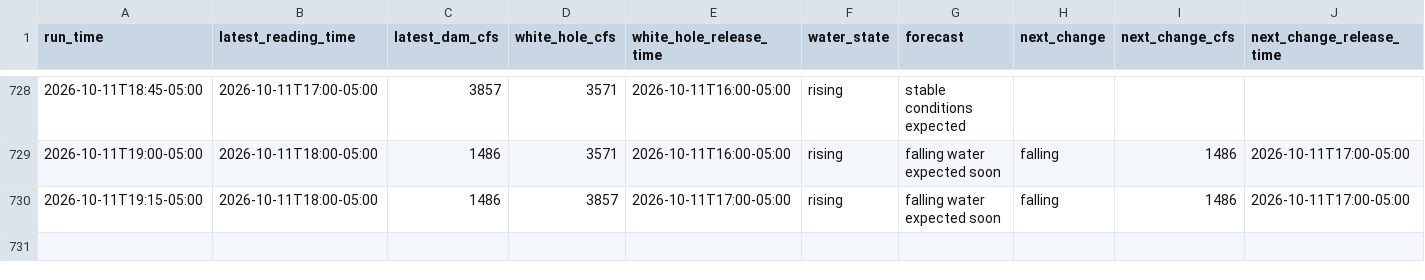
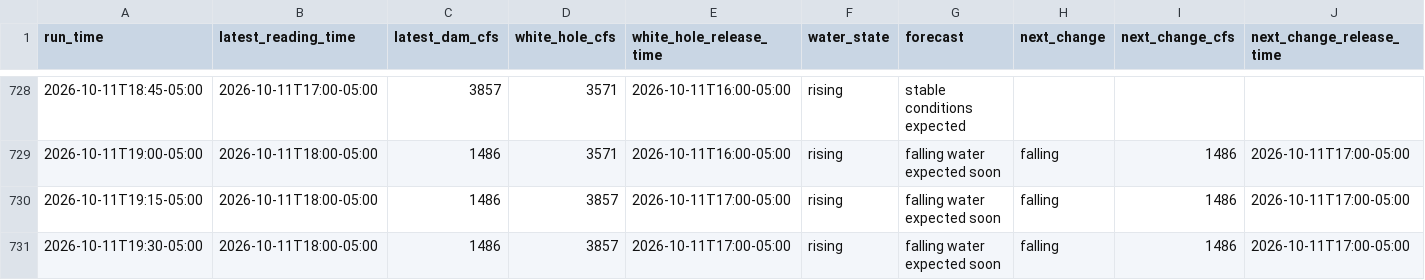
Before and after one commit to frogmoses/WhiteRiverData, a CSV file: predictions.csv, drawn as a sheet; only a part is shown, gaps mark what is left out; rows hold the shown columns only; the diff names each change by its address in the sheet, - before the commit and + after, or states it on an @@ line.

Commit message:
Update water conditions 2026-10-11 20:30

```diff
--- a/predictions.csv
+++ b/predictions.csv
+row 731: 2026-10-11T19:30-05:00 | 2026-10-11T18:00-05:00 | 1486 | 3857 | 2026-10-11T17:00-05:00 | rising | falling water expected soon | falling | 1486 | 2026-10-11T17:00-05:00
```
